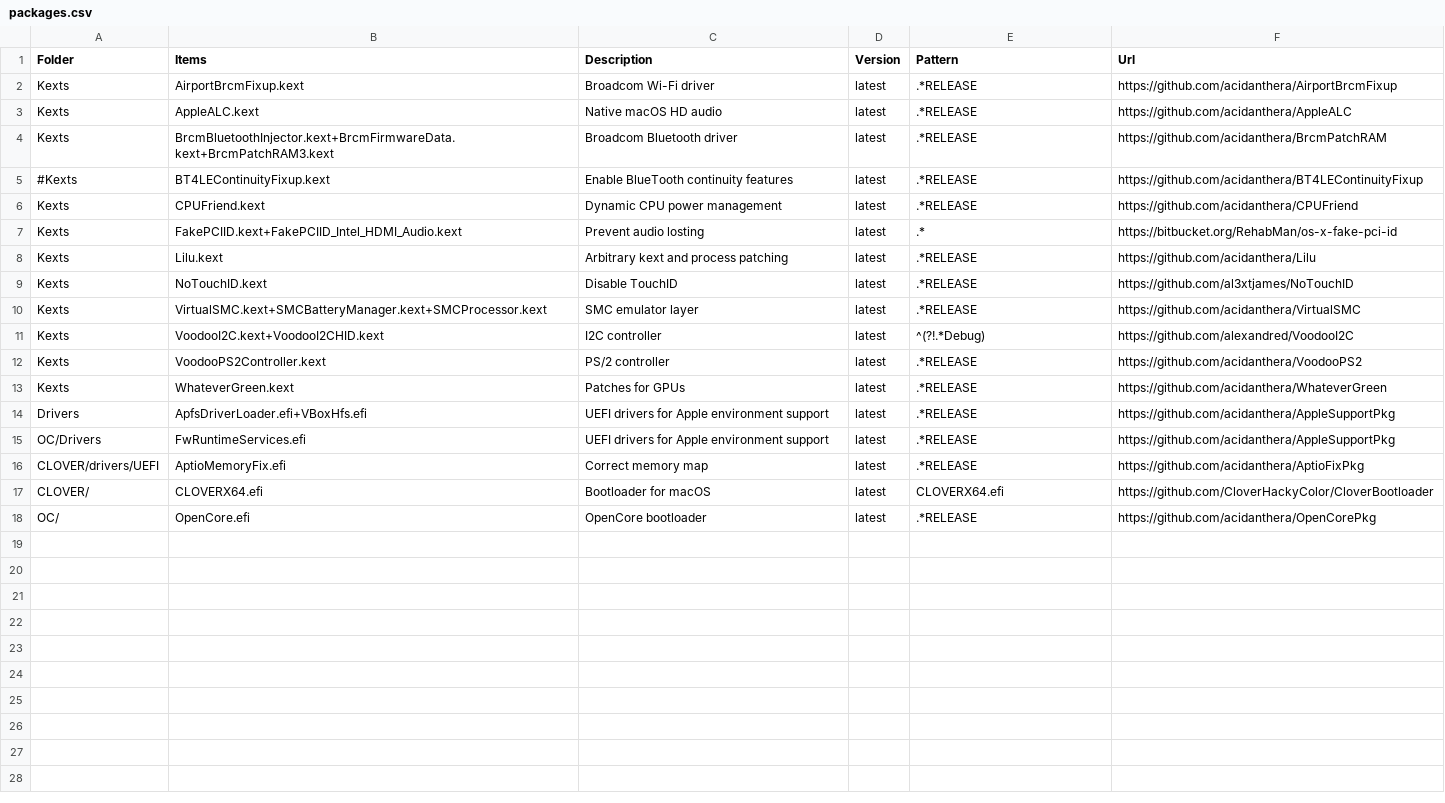
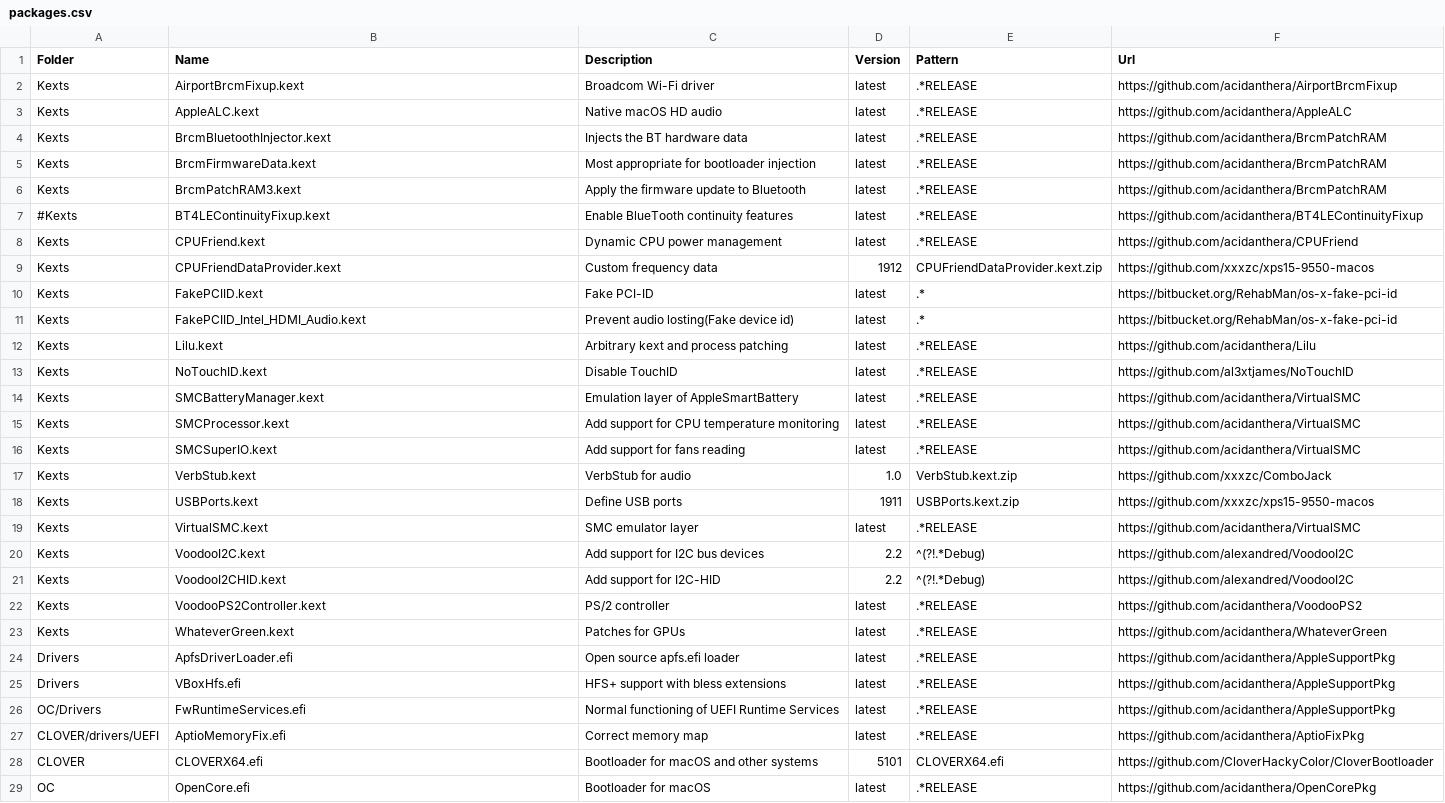
Before and after one commit to xxxzc/xps15-9550-macos, a CSV file: packages.csv, drawn as a sheet.

Commit message:
Flatten packages.csv

```diff
--- a/packages.csv
+++ b/packages.csv
@@ -1,18 +1,29 @@
-Folder,Items,Description,Version,Pattern,Url
+Folder,Name,Description,Version,Pattern,Url
 Kexts,AirportBrcmFixup.kext,Broadcom Wi-Fi driver,latest,.*RELEASE,https://github.com/acidanthera/AirportBrcmFixup
 Kexts,AppleALC.kext,Native macOS HD audio,latest,.*RELEASE,https://github.com/acidanthera/AppleALC
-Kexts,BrcmBluetoothInjector.kext+BrcmFirmwareData.kext+BrcmPatchRAM3.kext,Broadcom Bluetooth driver,latest,.*RELEASE,https://github.com/acidanthera/BrcmPatchRAM
+Kexts,BrcmBluetoothInjector.kext,Injects the BT hardware data,latest,.*RELEASE,https://github.com/acidanthera/BrcmPatchRAM
+Kexts,BrcmFirmwareData.kext,Most appropriate for bootloader injection,latest,.*RELEASE,https://github.com/acidanthera/BrcmPatchRAM
+Kexts,BrcmPatchRAM3.kext,Apply the firmware update to Bluetooth,latest,.*RELEASE,https://github.com/acidanthera/BrcmPatchRAM
 #Kexts,BT4LEContinuityFixup.kext,Enable BlueTooth continuity features,latest,.*RELEASE,https://github.com/acidanthera/BT4LEContinuityFixup
 Kexts,CPUFriend.kext,Dynamic CPU power management,latest,.*RELEASE,https://github.com/acidanthera/CPUFriend
-Kexts,FakePCIID.kext+FakePCIID_Intel_HDMI_Audio.kext,Prevent audio losting,latest,.*,https://bitbucket.org/RehabMan/os-x-fake-pci-id
+Kexts,CPUFriendDataProvider.kext,Custom frequency data,1912,CPUFriendDataProvider.kext.zip,https://github.com/xxxzc/xps15-9550-macos
+Kexts,FakePCIID.kext,Fake PCI-ID,latest,.*,https://bitbucket.org/RehabMan/os-x-fake-pci-id
+Kexts,FakePCIID_Intel_HDMI_Audio.kext,Prevent audio losting(Fake device id),latest,.*,https://bitbucket.org/RehabMan/os-x-fake-pci-id
 Kexts,Lilu.kext,Arbitrary kext and process patching,latest,.*RELEASE,https://github.com/acidanthera/Lilu
 Kexts,NoTouchID.kext,Disable TouchID,latest,.*RELEASE,https://github.com/al3xtjames/NoTouchID
-Kexts,VirtualSMC.kext+SMCBatteryManager.kext+SMCProcessor.kext,SMC emulator layer,latest,.*RELEASE,https://github.com/acidanthera/VirtualSMC
-Kexts,VoodooI2C.kext+VoodooI2CHID.kext,I2C controller,latest,^(?!.*Debug),https://github.com/alexandred/VoodooI2C
+Kexts,SMCBatteryManager.kext,Emulation layer of AppleSmartBattery,latest,.*RELEASE,https://github.com/acidanthera/VirtualSMC
+Kexts,SMCProcessor.kext,Add support for CPU temperature monitoring,latest,.*RELEASE,https://github.com/acidanthera/VirtualSMC
+Kexts,SMCSuperIO.kext,Add support for fans reading,latest,.*RELEASE,https://github.com/acidanthera/VirtualSMC
+Kexts,VerbStub.kext,VerbStub for audio,1.0,VerbStub.kext.zip,https://github.com/xxxzc/ComboJack
+Kexts,USBPorts.kext,Define USB ports,1911,USBPorts.kext.zip,https://github.com/xxxzc/xps15-9550-macos
+Kexts,VirtualSMC.kext,SMC emulator layer,latest,.*RELEASE,https://github.com/acidanthera/VirtualSMC
+Kexts,VoodooI2C.kext,Add support for I2C bus devices,2.2,^(?!.*Debug),https://github.com/alexandred/VoodooI2C
+Kexts,VoodooI2CHID.kext,Add support for I2C-HID,2.2,^(?!.*Debug),https://github.com/alexandred/VoodooI2C
 Kexts,VoodooPS2Controller.kext,PS/2 controller,latest,.*RELEASE,https://github.com/acidanthera/VoodooPS2
 Kexts,WhateverGreen.kext,Patches for GPUs,latest,.*RELEASE,https://github.com/acidanthera/WhateverGreen
-Drivers,ApfsDriverLoader.efi+VBoxHfs.efi,UEFI drivers for Apple environment support,latest,.*RELEASE,https://github.com/acidanthera/AppleSupportPkg
-OC/Drivers,FwRuntimeServices.efi,UEFI drivers for Apple environment support,latest,.*RELEASE,https://github.com/acidanthera/AppleSupportPkg
+Drivers,ApfsDriverLoader.efi,Open source apfs.efi loader,latest,.*RELEASE,https://github.com/acidanthera/AppleSupportPkg
+Drivers,VBoxHfs.efi,HFS+ support with bless extensions,latest,.*RELEASE,https://github.com/acidanthera/AppleSupportPkg
+OC/Drivers,FwRuntimeServices.efi,Normal functioning of UEFI Runtime Services,latest,.*RELEASE,https://github.com/acidanthera/AppleSupportPkg
 CLOVER/drivers/UEFI,AptioMemoryFix.efi,Correct memory map,latest,.*RELEASE,https://github.com/acidanthera/AptioFixPkg
-CLOVER/,CLOVERX64.efi,Bootloader for macOS,latest,CLOVERX64.efi,https://github.com/CloverHackyColor/CloverBootloader
-OC/,OpenCore.efi,OpenCore bootloader,latest,.*RELEASE,https://github.com/acidanthera/OpenCorePkg
+CLOVER,CLOVERX64.efi,Bootloader for macOS and other systems,5101,CLOVERX64.efi,https://github.com/CloverHackyColor/CloverBootloader
+OC,OpenCore.efi,Bootloader for macOS,latest,.*RELEASE,https://github.com/acidanthera/OpenCorePkg
```
Also changed, not shown: 1 other file.
